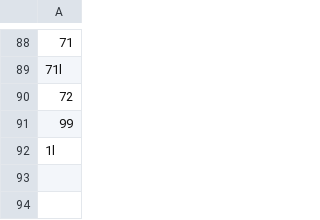
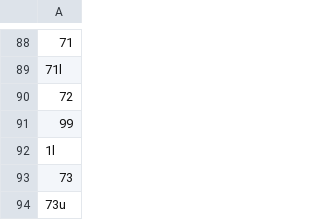
Before and after one commit to SmartRTE/SmartRTE.github.io, a CSV file: sample/avatar.csv, drawn as a sheet; only a part is shown, gaps mark what is left out.

```diff
--- a/sample/avatar.csv
+++ b/sample/avatar.csv
@@ -92 +92,3 @@
 1l
+73
+73u
```
Also changed, not shown: 9 other files.
